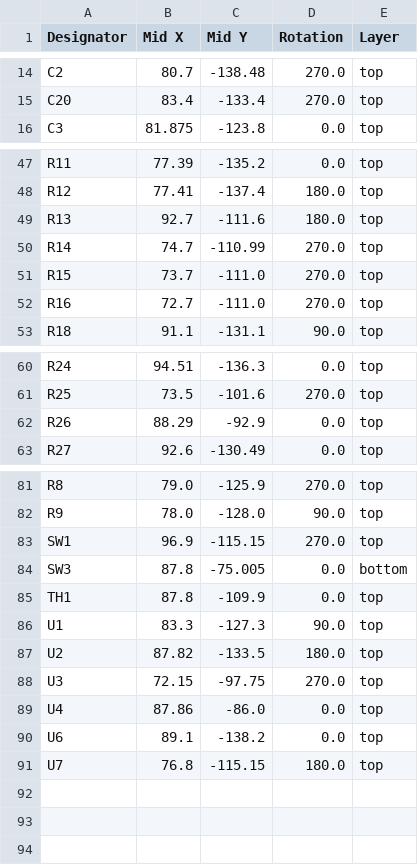
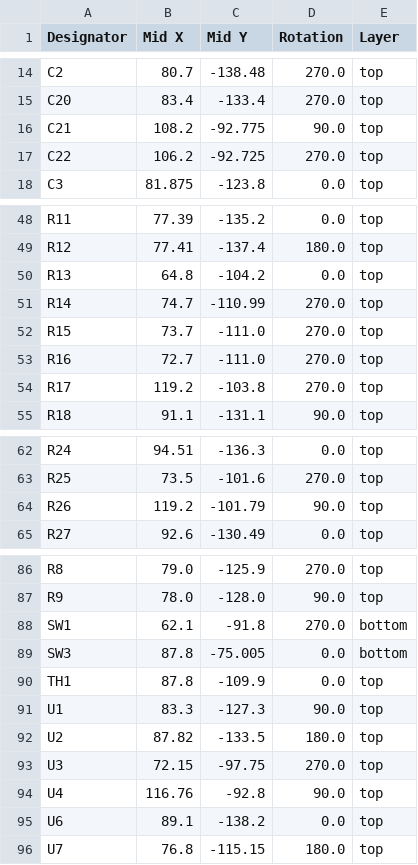
Before and after one commit to ademuri/open-motion-light, a CSV file: hardware/production/positions.csv, drawn as a sheet; only a part is shown, gaps mark what is left out; the diff covers the shown part only.

Commit message:
Tentative hardware v1.2

```diff
--- a/hardware/production/positions.csv
+++ b/hardware/production/positions.csv
@@ -15,2 +15,4 @@ C2,80.7,-138.48,270.0,top
 C20,83.4,-133.4,270.0,top
+C21,108.2,-92.775,90.0,top
+C22,106.2,-92.725,270.0,top
 C3,81.875,-123.8,0.0,top
@@ -48,3 +49,3 @@ R11,77.39,-135.2,0.0,top
 R12,77.41,-137.4,180.0,top
-R13,92.7,-111.6,180.0,top
+R13,64.8,-104.2,0.0,top
 R14,74.7,-110.99,270.0,top
@@ -52,2 +53,3 @@ R15,73.7,-111.0,270.0,top
 R16,72.7,-111.0,270.0,top
+R17,119.2,-103.8,270.0,top
 R18,91.1,-131.1,90.0,top
@@ -61,3 +63,3 @@ R24,94.51,-136.3,0.0,top
 R25,73.5,-101.6,270.0,top
-R26,88.29,-92.9,0.0,top
+R26,119.2,-101.79,90.0,top
 R27,92.6,-130.49,0.0,top
@@ -82,3 +87,3 @@ R8,79.0,-125.9,270.0,top
 R9,78.0,-128.0,90.0,top
-SW1,96.9,-115.15,270.0,top
+SW1,62.1,-91.8,270.0,bottom
 SW3,87.8,-75.005,0.0,bottom
@@ -88,3 +93,3 @@ U2,87.82,-133.5,180.0,top
 U3,72.15,-97.75,270.0,top
-U4,87.86,-86.0,0.0,top
+U4,116.76,-92.8,90.0,top
 U6,89.1,-138.2,0.0,top
```
Also changed, not shown: 3 added rows, 1 removed row and 18 edited cells elsewhere in this file, hardware/production/bom.csv, hardware/production/designators.csv, 6 other files.
